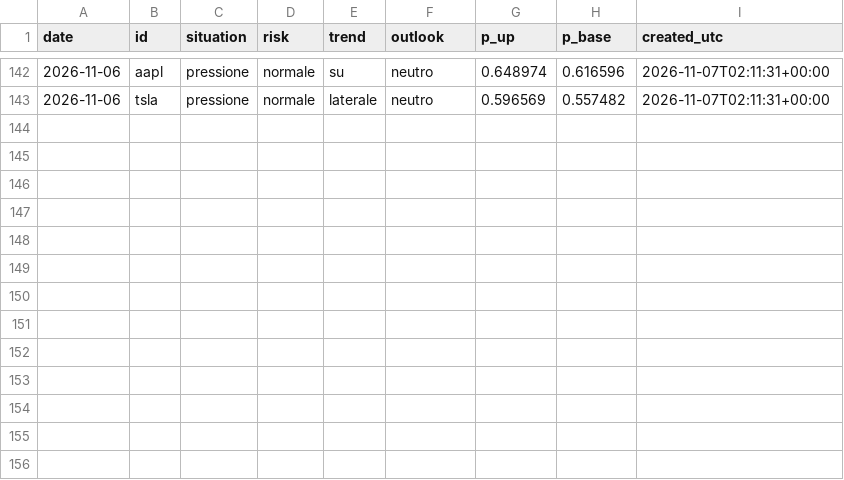
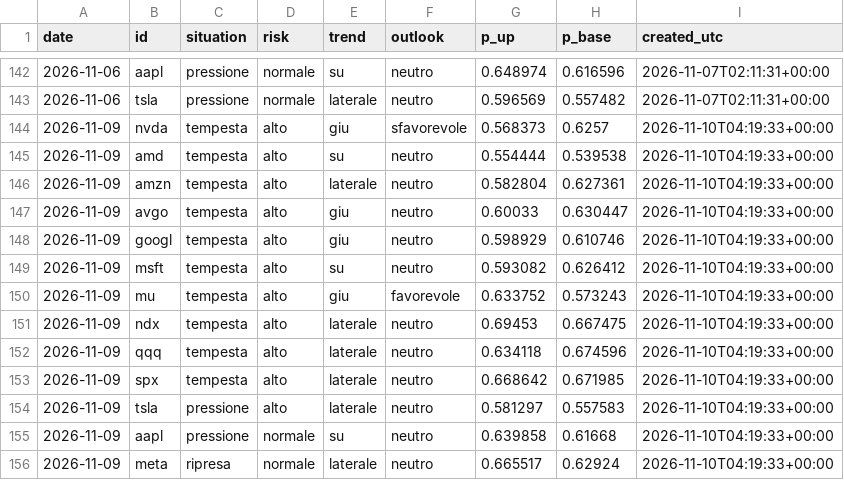
Before and after one commit to ST80Dev/FinanceNow, a CSV file: results/live/assessment_log.csv, drawn as a sheet; only a part is shown, gaps mark what is left out; the diff names each change by its address in the sheet, - before the commit and + after, or states it on an @@ line.

```diff
--- a/results/live/assessment_log.csv
+++ b/results/live/assessment_log.csv
+row 144: 2026-11-09 | nvda | tempesta | alto | giu | sfavorevole | 0.568373 | 0.6257 | 2026-11-10T04:19:33+00:00
+row 145: 2026-11-09 | amd | tempesta | alto | su | neutro | 0.554444 | 0.539538 | 2026-11-10T04:19:33+00:00
+row 146: 2026-11-09 | amzn | tempesta | alto | laterale | neutro | 0.582804 | 0.627361 | 2026-11-10T04:19:33+00:00
+row 147: 2026-11-09 | avgo | tempesta | alto | giu | neutro | 0.60033 | 0.630447 | 2026-11-10T04:19:33+00:00
+row 148: 2026-11-09 | googl | tempesta | alto | giu | neutro | 0.598929 | 0.610746 | 2026-11-10T04:19:33+00:00
+row 149: 2026-11-09 | msft | tempesta | alto | su | neutro | 0.593082 | 0.626412 | 2026-11-10T04:19:33+00:00
+row 150: 2026-11-09 | mu | tempesta | alto | giu | favorevole | 0.633752 | 0.573243 | 2026-11-10T04:19:33+00:00
+row 151: 2026-11-09 | ndx | tempesta | alto | laterale | neutro | 0.69453 | 0.667475 | 2026-11-10T04:19:33+00:00
+row 152: 2026-11-09 | qqq | tempesta | alto | laterale | neutro | 0.634118 | 0.674596 | 2026-11-10T04:19:33+00:00
+row 153: 2026-11-09 | spx | tempesta | alto | laterale | neutro | 0.668642 | 0.671985 | 2026-11-10T04:19:33+00:00
+row 154: 2026-11-09 | tsla | pressione | alto | laterale | neutro | 0.581297 | 0.557583 | 2026-11-10T04:19:33+00:00
+row 155: 2026-11-09 | aapl | pressione | normale | su | neutro | 0.639858 | 0.61668 | 2026-11-10T04:19:33+00:00
+row 156: 2026-11-09 | meta | ripresa | normale | laterale | neutro | 0.665517 | 0.62924 | 2026-11-10T04:19:33+00:00
```
Also changed, not shown: results/live/direction_forecasts.csv, results/live/pattern_log.csv, 43 other files.
